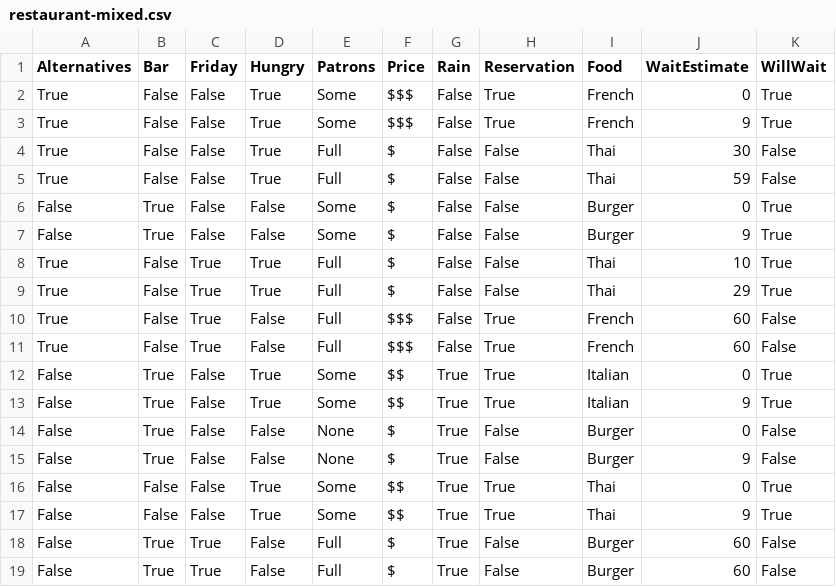
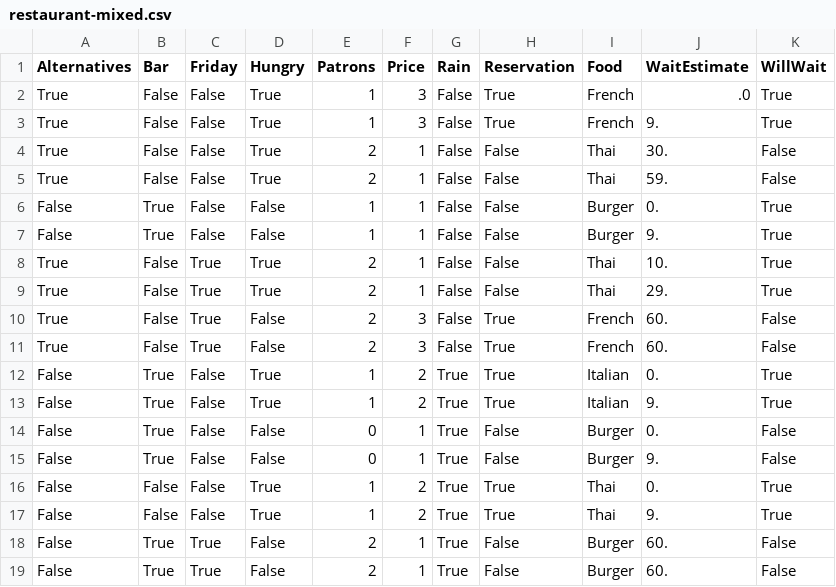
Before and after one commit to joint-probability-trees/jpt-dev, a CSV file: examples/data/restaurant-mixed.csv, drawn as a sheet; only a part is shown; the diff covers the shown part only.

Commit message:
Refactored: variable binding data structured and methods. Added: integration of IntegerVariables.

```diff
--- a/examples/data/restaurant-mixed.csv
+++ b/examples/data/restaurant-mixed.csv
@@ -1,19 +1,19 @@
 Alternatives,Bar,Friday,Hungry,Patrons,Price,Rain,Reservation,Food,WaitEstimate,WillWait
-True,False,False,True,Some,$$$,False,True,French,0,True
-True,False,False,True,Some,$$$,False,True,French,9,True
-True,False,False,True,Full,$,False,False,Thai,30,False
-True,False,False,True,Full,$,False,False,Thai,59,False
-False,True,False,False,Some,$,False,False,Burger,0,True
-False,True,False,False,Some,$,False,False,Burger,9,True
-True,False,True,True,Full,$,False,False,Thai,10,True
-True,False,True,True,Full,$,False,False,Thai,29,True
-True,False,True,False,Full,$$$,False,True,French,60,False
-True,False,True,False,Full,$$$,False,True,French,60,False
-False,True,False,True,Some,$$,True,True,Italian,0,True
-False,True,False,True,Some,$$,True,True,Italian,9,True
-False,True,False,False,None,$,True,False,Burger,0,False
-False,True,False,False,None,$,True,False,Burger,9,False
-False,False,False,True,Some,$$,True,True,Thai,0,True
-False,False,False,True,Some,$$,True,True,Thai,9,True
-False,True,True,False,Full,$,True,False,Burger,60,False
-False,True,True,False,Full,$,True,False,Burger,60,False
+True,False,False,True,1,3,False,True,French,.0,True
+True,False,False,True,1,3,False,True,French,9.,True
+True,False,False,True,2,1,False,False,Thai,30.,False
+True,False,False,True,2,1,False,False,Thai,59.,False
+False,True,False,False,1,1,False,False,Burger,0.,True
+False,True,False,False,1,1,False,False,Burger,9.,True
+True,False,True,True,2,1,False,False,Thai,10.,True
+True,False,True,True,2,1,False,False,Thai,29.,True
+True,False,True,False,2,3,False,True,French,60.,False
+True,False,True,False,2,3,False,True,French,60.,False
+False,True,False,True,1,2,True,True,Italian,0.,True
+False,True,False,True,1,2,True,True,Italian,9.,True
+False,True,False,False,0,1,True,False,Burger,0.,False
+False,True,False,False,0,1,True,False,Burger,9.,False
+False,False,False,True,1,2,True,True,Thai,0.,True
+False,False,False,True,1,2,True,True,Thai,9.,True
+False,True,True,False,2,1,True,False,Burger,60.,False
+False,True,True,False,2,1,True,False,Burger,60.,False
```
Also changed, not shown: 18 edited cells elsewhere in this file, 19 other files.
